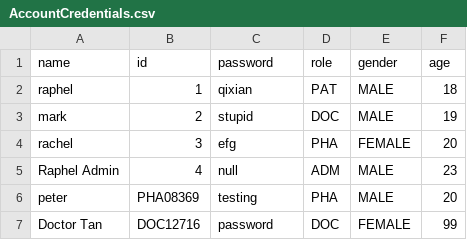
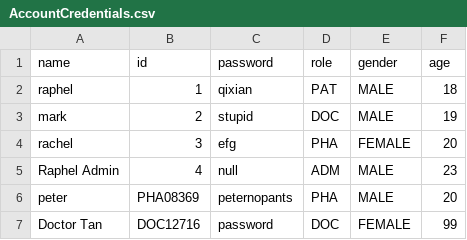
Before and after one commit to RaphelSim/OOP-Project, a CSV file: Database/AccountCredentials.csv, drawn as a sheet.

```diff
--- a/Database/AccountCredentials.csv
+++ b/Database/AccountCredentials.csv
@@ -5,3 +5,3 @@ rachel,3,efg,PHA,FEMALE,20
 Raphel Admin,4,null,ADM,MALE,23
-peter,PHA08369,testing,PHA,MALE,20
+peter,PHA08369,peternopants,PHA,MALE,20
 Doctor Tan,DOC12716,password,DOC,FEMALE,99
```
Also changed, not shown: Database/AppointmentOutcomeRecord.csv, 4 other files.
